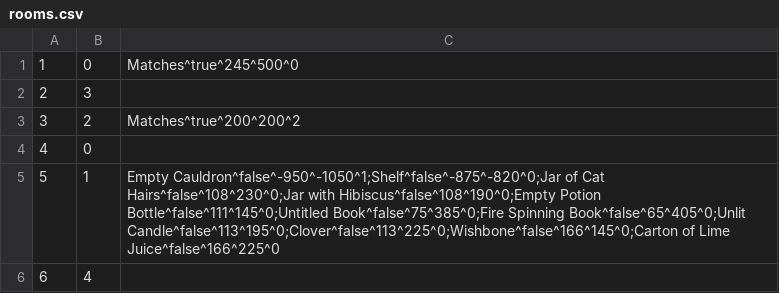
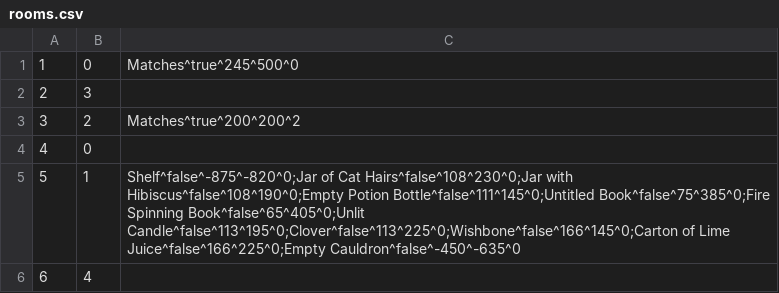
Before and after one commit to RiannaBarrett/Escape-From-The-Zeller-Cellar, a CSV file: CS320_Project/src/edu/ycp/cs320/project/persist/res/rooms.csv, drawn as a sheet.

Commit message:
Fixed cauldron position

```diff
--- a/CS320_Project/src/edu/ycp/cs320/project/persist/res/rooms.csv
+++ b/CS320_Project/src/edu/ycp/cs320/project/persist/res/rooms.csv
@@ -4,3 +4,3 @@
 4|0|
-5|1|Empty Cauldron^false^-950^-1050^1;Shelf^false^-875^-820^0;Jar of Cat Hairs^false^108^230^0;Jar with Hibiscus^false^108^190^0;Empty Potion Bottle^false^111^145^0;Untitled Book^false^75^385^0;Fire Spinning Book^false^65^405^0;Unlit Candle^false^113^195^0;Clover^false^113^225^0;Wishbone^false^166^145^0;Carton of Lime Juice^false^166^225^0
+5|1|Shelf^false^-875^-820^0;Jar of Cat Hairs^false^108^230^0;Jar with Hibiscus^false^108^190^0;Empty Potion Bottle^false^111^145^0;Untitled Book^false^75^385^0;Fire Spinning Book^false^65^405^0;Unlit Candle^false^113^195^0;Clover^false^113^225^0;Wishbone^false^166^145^0;Carton of Lime Juice^false^166^225^0;Empty Cauldron^false^-450^-635^0
 6|4|
```
Also changed, not shown: 3 other files.
